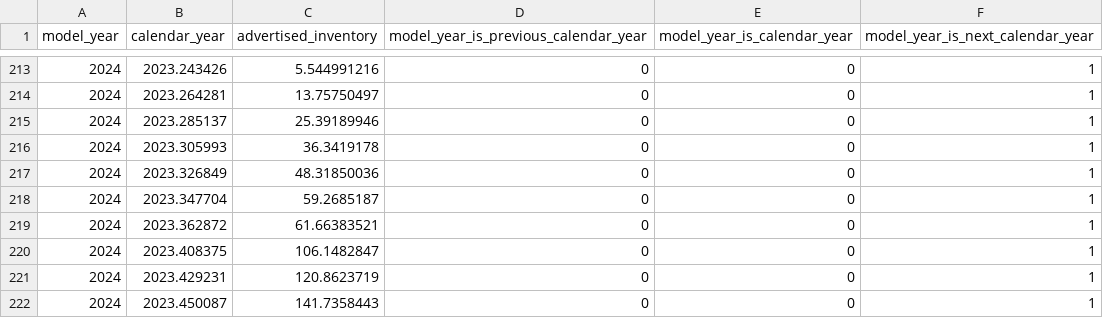
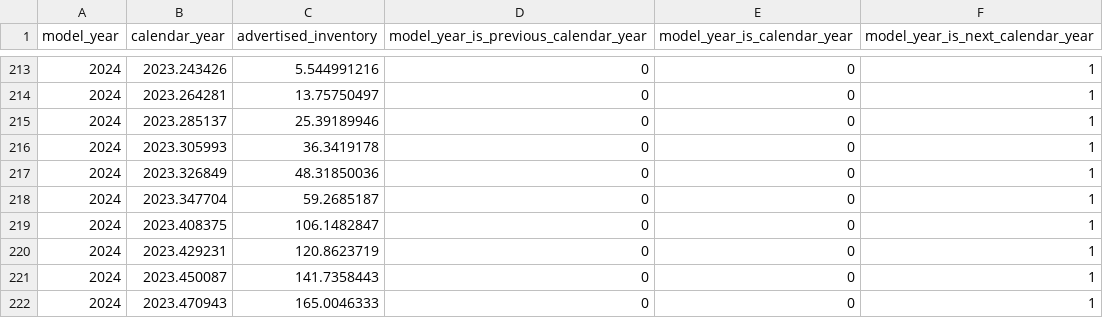
Before and after one commit to iamgiddyaboutgit/cars, a CSV file: raw_data/model_year_vs_calendar_year/model_year_vs_calendar_year.csv, drawn as a sheet; only a part is shown, gaps mark what is left out; the shorter side is filled out with more unchanged rows.

Commit message:
rm outlier
2024,2023.362872,61.66383521,0,0,1

```diff
--- a/raw_data/model_year_vs_calendar_year/model_year_vs_calendar_year.csv
+++ b/raw_data/model_year_vs_calendar_year/model_year_vs_calendar_year.csv
@@ -218,3 +218,2 @@ model_year,calendar_year,advertised_inventory,model_year_is_previous_calendar_ye
 2024,2023.347704,59.2685187,0,0,1
-2024,2023.362872,61.66383521,0,0,1
 2024,2023.408375,106.1482847,0,0,1
```
